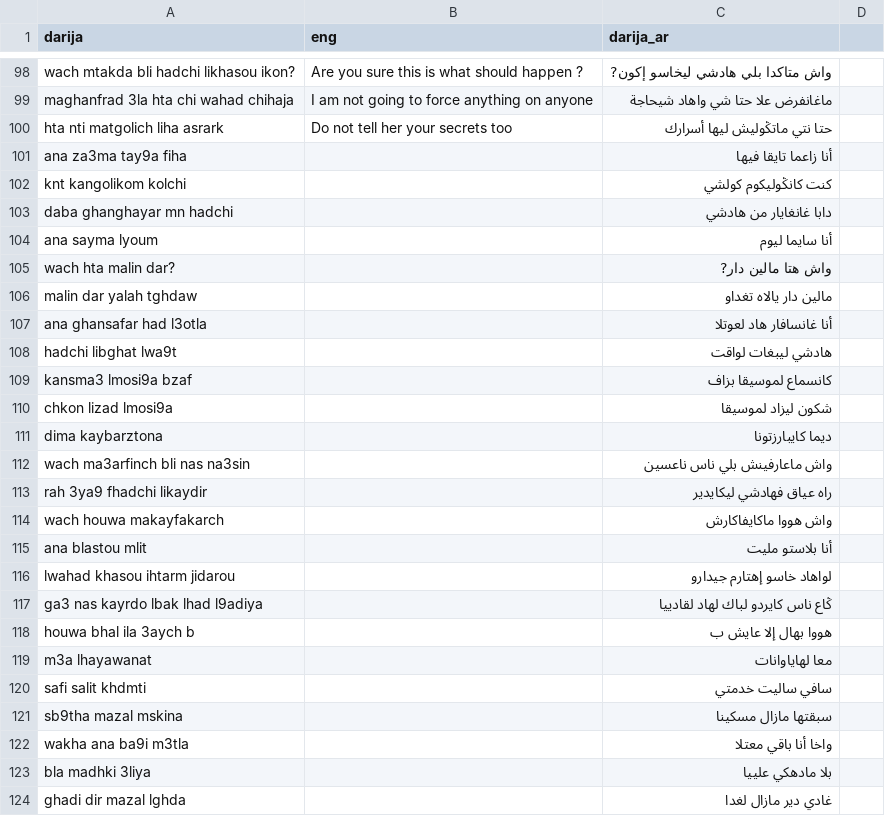
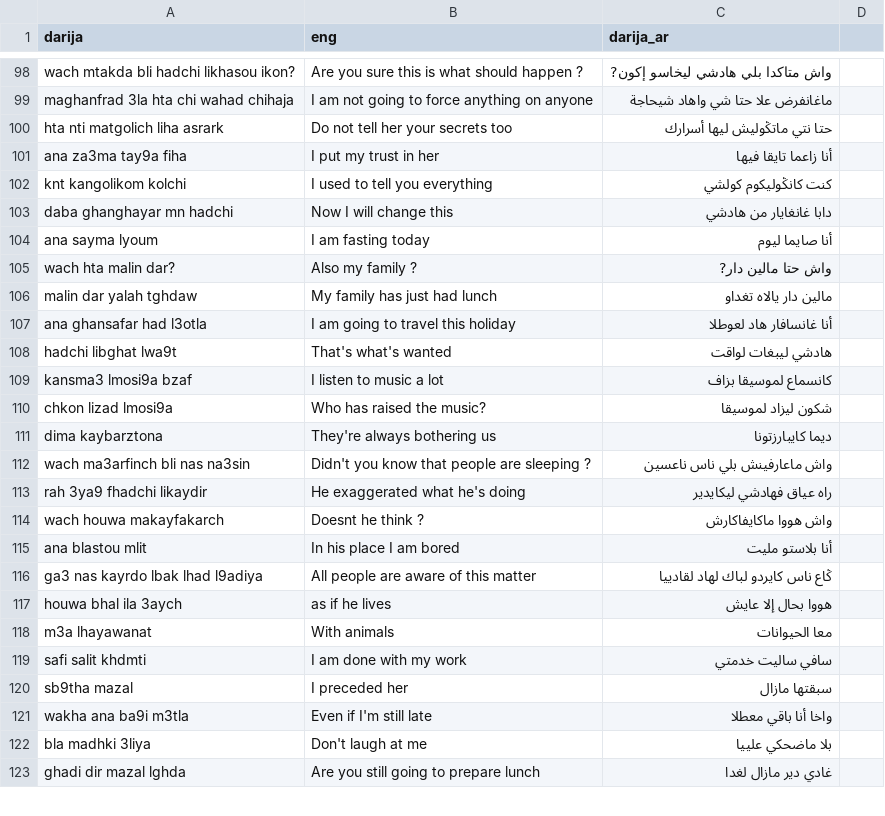
Before and after one commit to IDRISSELWAANABI/dataset, a CSV file: ongoing/74.csv, drawn as a sheet; only a part is shown, gaps mark what is left out; the diff covers the shown part only.

Commit message:
200 first line corrected and completed in both eng and darija_ar

```diff
--- a/ongoing/74.csv
+++ b/ongoing/74.csv
@@ -100,25 +100,24 @@ maghanfrad 3la hta chi wahad chihaja,I am not going to force anything on anyone,
 hta nti matgolich liha asrark,Do not tell her your secrets too,حتا نتي ماتڭوليش ليها أسرارك
-ana za3ma tay9a fiha,,أنا زاعما تايقا فيها
-knt kangolikom kolchi,,كنت كانڭوليكوم كولشي
-daba ghanghayar mn hadchi,,دابا غانغايار من هادشي
-ana sayma lyoum,,أنا سايما ليوم
-wach hta malin dar?,,واش هتا مالين دار?
-malin dar yalah tghdaw,,مالين دار يالاه تغداو
-ana ghansafar had l3otla,,أنا غانسافار هاد لعوتلا
-hadchi libghat lwa9t,,هادشي ليبغات لواقت
-kansma3 lmosi9a bzaf,,كانسماع لموسيقا بزاف
-chkon lizad lmosi9a,,شكون ليزاد لموسيقا
-dima kaybarztona,,ديما كايبارزتونا
-wach ma3arfinch bli nas na3sin,,واش ماعارفينش بلي ناس ناعسين
-rah 3ya9 fhadchi likaydir,,راه عياق فهادشي ليكايدير
-wach houwa makayfakarch,,واش هووا ماكايفاكارش
-ana blastou mlit,,أنا بلاستو مليت
-lwahad khasou ihtarm jidarou,,لواهاد خاسو إهتارم جيدارو
-ga3 nas kayrdo lbak lhad l9adiya,,ڭاع ناس كايردو لباك لهاد لقادييا
-houwa bhal ila 3aych b,,هووا بهال إلا عايش ب
-m3a lhayawanat,,معا لهاياوانات
-safi salit khdmti,,سافي ساليت خدمتي
-sb9tha mazal mskina,,سبقتها مازال مسكينا
-wakha ana ba9i m3tla,,واخا أنا باقي معتلا
-bla madhki 3liya,,بلا مادهكي علييا
-ghadi dir mazal lghda,,غادي دير مازال لغدا
+ana za3ma tay9a fiha,I put my trust in her,أنا زاعما تايقا فيها
+knt kangolikom kolchi,I used to tell you everything,كنت كانڭوليكوم كولشي
+daba ghanghayar mn hadchi,Now I will change this,دابا غانغايار من هادشي
+ana sayma lyoum,I am fasting today,أنا صايما ليوم
+wach hta malin dar?,Also my family ?,واش حتا مالين دار?
+malin dar yalah tghdaw,My family has just had lunch,مالين دار يالاه تغداو
+ana ghansafar had l3otla,I am going to travel this holiday,أنا غانسافار هاد لعوطلا
+hadchi libghat lwa9t,That's what's wanted,هادشي ليبغات لواقت
+kansma3 lmosi9a bzaf,I listen to music a lot,كانسماع لموسيقا بزاف
+chkon lizad lmosi9a,Who has raised the music?,شكون ليزاد لموسيقا
+dima kaybarztona,They're always bothering us,ديما كايبارزتونا
+wach ma3arfinch bli nas na3sin,Didn't you know that people are sleeping ?,واش ماعارفينش بلي ناس ناعسين
+rah 3ya9 fhadchi likaydir,He exaggerated what he's doing,راه عياق فهادشي ليكايدير
+wach houwa makayfakarch,Doesnt he think ?,واش هووا ماكايفاكارش
+ana blastou mlit,In his place I am bored,أنا بلاستو مليت
+ga3 nas kayrdo lbak lhad l9adiya,All people are aware of this matter,ڭاع ناس كايردو لباك لهاد لقادييا
+houwa bhal ila 3aych ,as if he lives,هووا بحال إلا عايش
+m3a lhayawanat,With animals,معا الحيوانات
+safi salit khdmti,I am done with my work,سافي ساليت خدمتي
+sb9tha mazal ,I preceded her,سبقتها مازال
+wakha ana ba9i m3tla,Even if I'm still late,واخا أنا باقي معطلا
+bla madhki 3liya,Don't laugh at me,بلا ماضحكي علييا
+ghadi dir mazal lghda,Are you still going to prepare lunch,غادي دير مازال لغدا
```
Also changed, not shown: 4 added rows, 4 removed rows and 98 edited cells elsewhere in this file.
